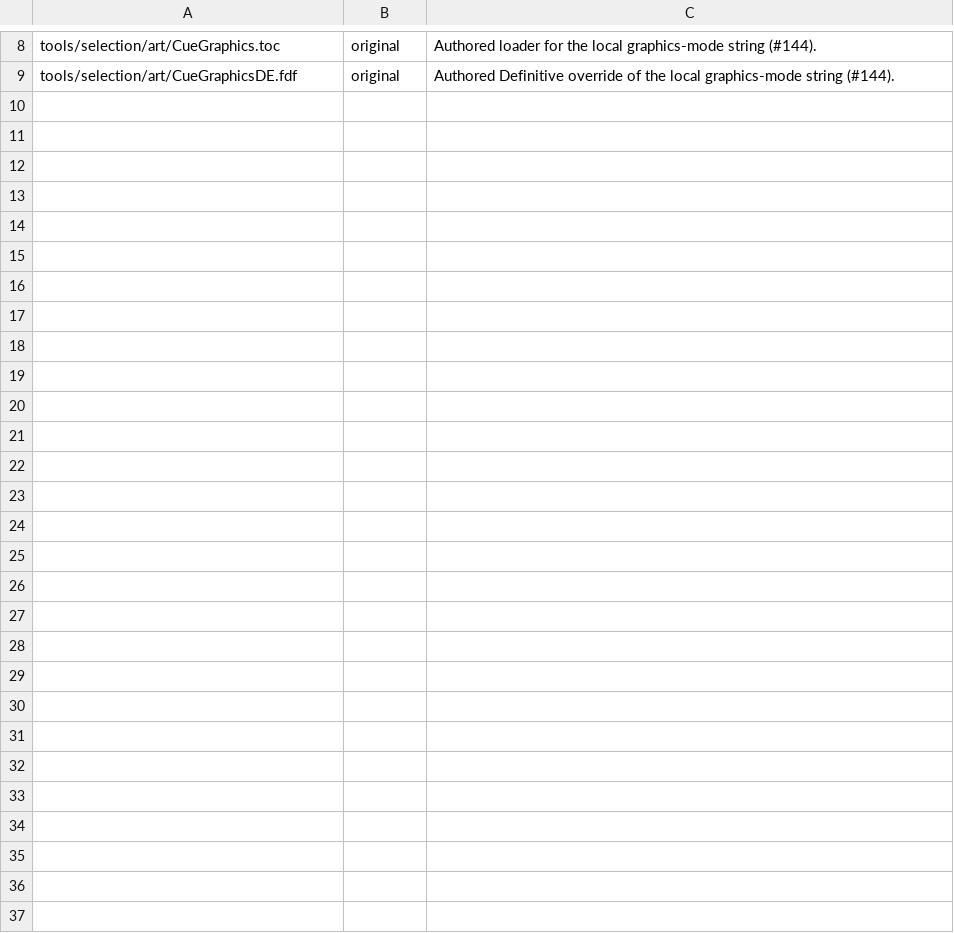
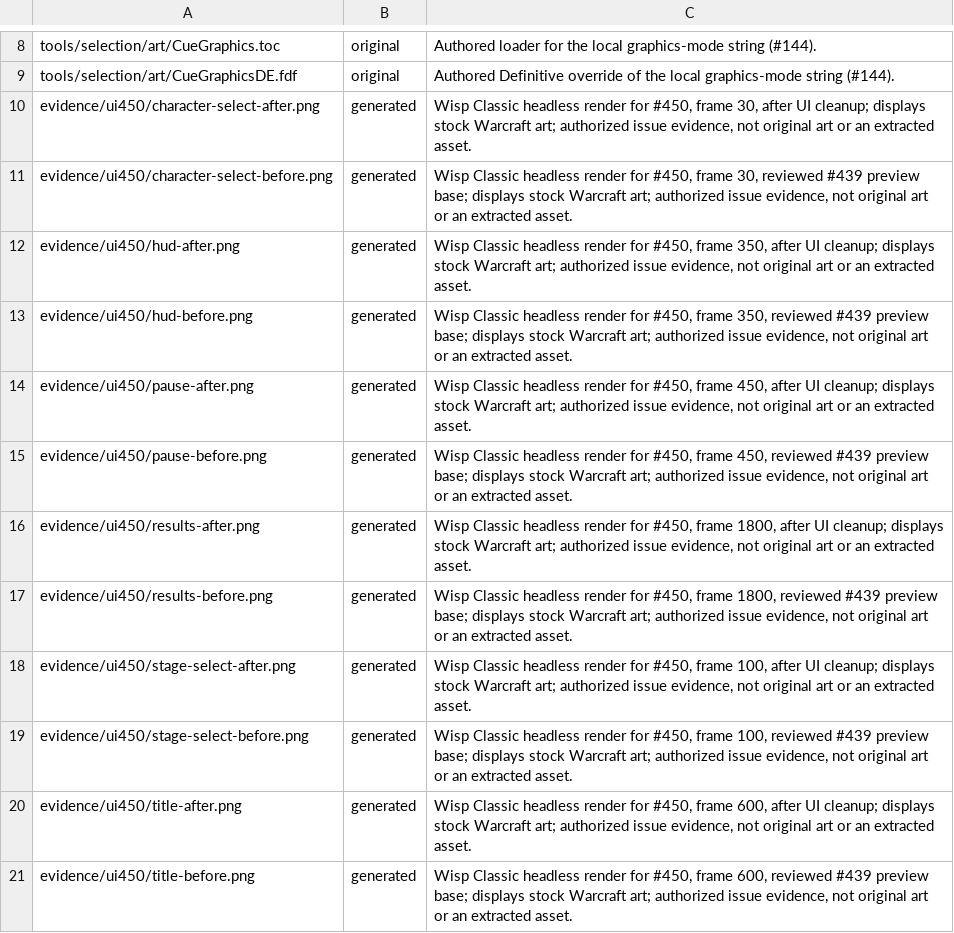
Before and after one commit to tompassarelli/makgora, a TSV file: clean-room-allowlist.tsv, drawn as a sheet; only a part is shown, gaps mark what is left out.

Commit message:
Attach six-screen UI cleanup comparison captures (#450)

```diff
--- a/clean-room-allowlist.tsv
+++ b/clean-room-allowlist.tsv
@@ -9 +9,13 @@ tools/selection/art/CueGraphics.toc	original	Authored loader for the local graph
 tools/selection/art/CueGraphicsDE.fdf	original	Authored Definitive override of the local graphics-mode string (#144).
+evidence/ui450/character-select-after.png	generated	Wisp Classic headless render for #450, frame 30, after UI cleanup; displays stock Warcraft art; authorized issue evidence, not original art or an extracted asset.
+evidence/ui450/character-select-before.png	generated	Wisp Classic headless render for #450, frame 30, reviewed #439 preview base; displays stock Warcraft art; authorized issue evidence, not original art or an extracted asset.
+evidence/ui450/hud-after.png	generated	Wisp Classic headless render for #450, frame 350, after UI cleanup; displays stock Warcraft art; authorized issue evidence, not original art or an extracted asset.
+evidence/ui450/hud-before.png	generated	Wisp Classic headless render for #450, frame 350, reviewed #439 preview base; displays stock Warcraft art; authorized issue evidence, not original art or an extracted asset.
+evidence/ui450/pause-after.png	generated	Wisp Classic headless render for #450, frame 450, after UI cleanup; displays stock Warcraft art; authorized issue evidence, not original art or an extracted asset.
+evidence/ui450/pause-before.png	generated	Wisp Classic headless render for #450, frame 450, reviewed #439 preview base; displays stock Warcraft art; authorized issue evidence, not original art or an extracted asset.
+evidence/ui450/results-after.png	generated	Wisp Classic headless render for #450, frame 1800, after UI cleanup; displays stock Warcraft art; authorized issue evidence, not original art or an extracted asset.
+evidence/ui450/results-before.png	generated	Wisp Classic headless render for #450, frame 1800, reviewed #439 preview base; displays stock Warcraft art; authorized issue evidence, not original art or an extracted asset.
+evidence/ui450/stage-select-after.png	generated	Wisp Classic headless render for #450, frame 100, after UI cleanup; displays stock Warcraft art; authorized issue evidence, not original art or an extracted asset.
+evidence/ui450/stage-select-before.png	generated	Wisp Classic headless render for #450, frame 100, reviewed #439 preview base; displays stock Warcraft art; authorized issue evidence, not original art or an extracted asset.
+evidence/ui450/title-after.png	generated	Wisp Classic headless render for #450, frame 600, after UI cleanup; displays stock Warcraft art; authorized issue evidence, not original art or an extracted asset.
+evidence/ui450/title-before.png	generated	Wisp Classic headless render for #450, frame 600, reviewed #439 preview base; displays stock Warcraft art; authorized issue evidence, not original art or an extracted asset.
```
Also changed, not shown: 12 other files.
